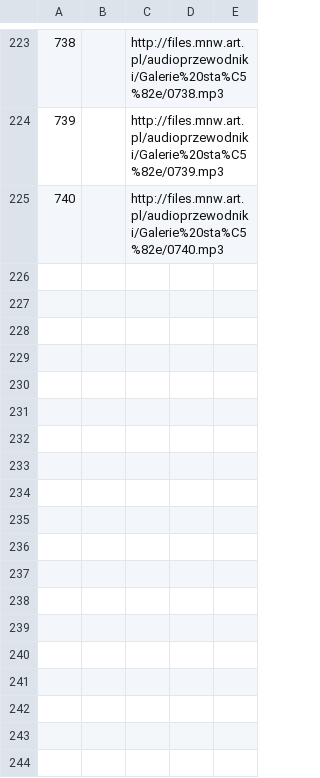
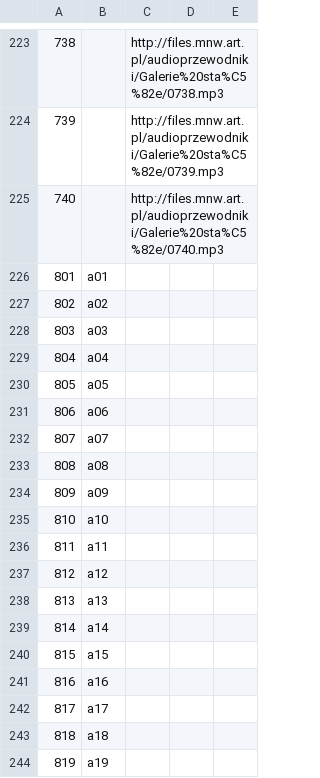
Before and after one commit to MNW1862/audioguide, a CSV file: data.csv, drawn as a sheet; only a part is shown, gaps mark what is left out; the diff names each change by its address in the sheet, - before the commit and + after, or states it on an @@ line.

Commit message:
support for objects not from Cyfrowe
- separate data file
- codes for entries in main file

```diff
--- a/data.csv
+++ b/data.csv
+row 226: 801 | a01
+row 227: 802 | a02
+row 228: 803 | a03
+row 229: 804 | a04
+row 230: 805 | a05
+row 231: 806 | a06
+row 232: 807 | a07
+row 233: 808 | a08
+row 234: 809 | a09
+row 235: 810 | a10
+row 236: 811 | a11
+row 237: 812 | a12
+row 238: 813 | a13
+row 239: 814 | a14
+row 240: 815 | a15
+row 241: 816 | a16
+row 242: 817 | a17
+row 243: 818 | a18
+row 244: 819 | a19
```
Also changed, not shown: 3 other files.
